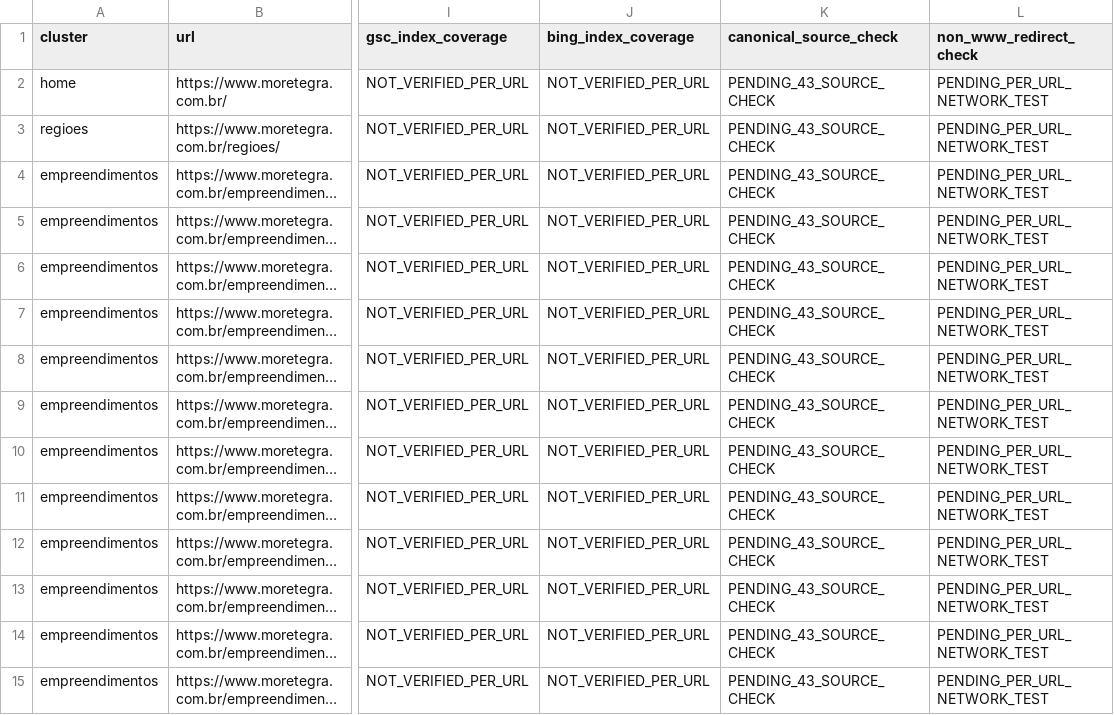
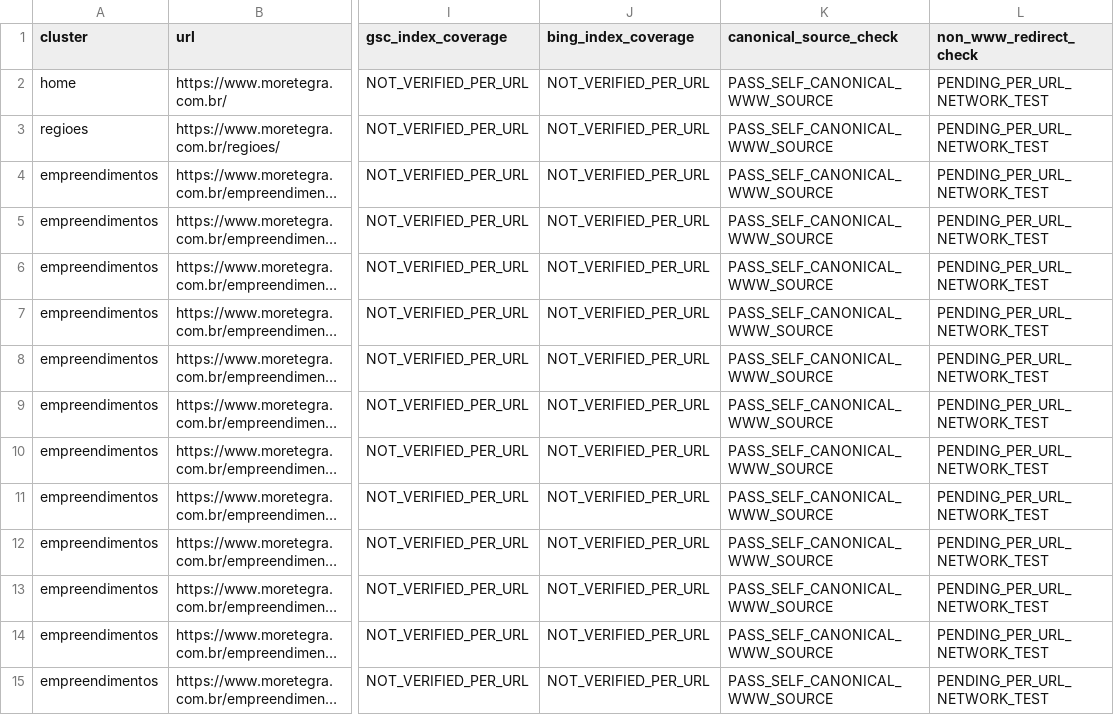
Before and after one commit to wagnerjfjunior/MoreNumTegra, a CSV file: docs/sfjm/MNT_COMMERCIAL_43_RECONCILIATION_2026-10-27.csv, drawn as a sheet; only a part is shown, gaps mark what is left out; long unchanged cells end in …; the diff covers the shown part only; the diff names each change by its address in the sheet, - before the commit and + after, or states it on an @@ line.

Commit message:
docs(sfjm): certify self-canonical www for all 43 commercial source pages

```diff
--- a/docs/sfjm/MNT_COMMERCIAL_43_RECONCILIATION_2026-10-27.csv
+++ b/docs/sfjm/MNT_COMMERCIAL_43_RECONCILIATION_2026-10-27.csv
-K2:K15 (canonical_source_check): PENDING_43_SOURCE_CHECK
+K2:K15 (canonical_source_check): PASS_SELF_CANONICAL_WWW_SOURCE
```
Also changed, not shown: 29 edited cells elsewhere in this file.
